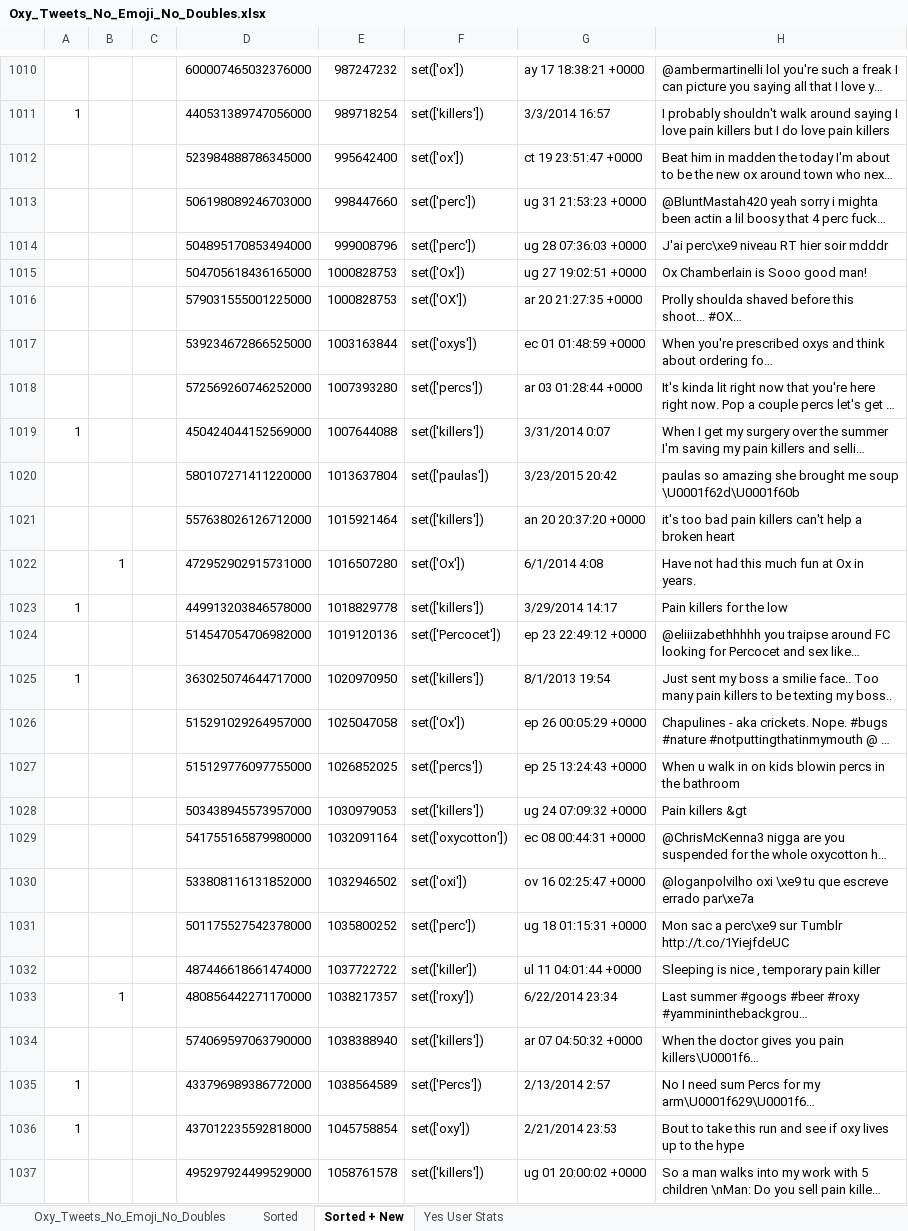
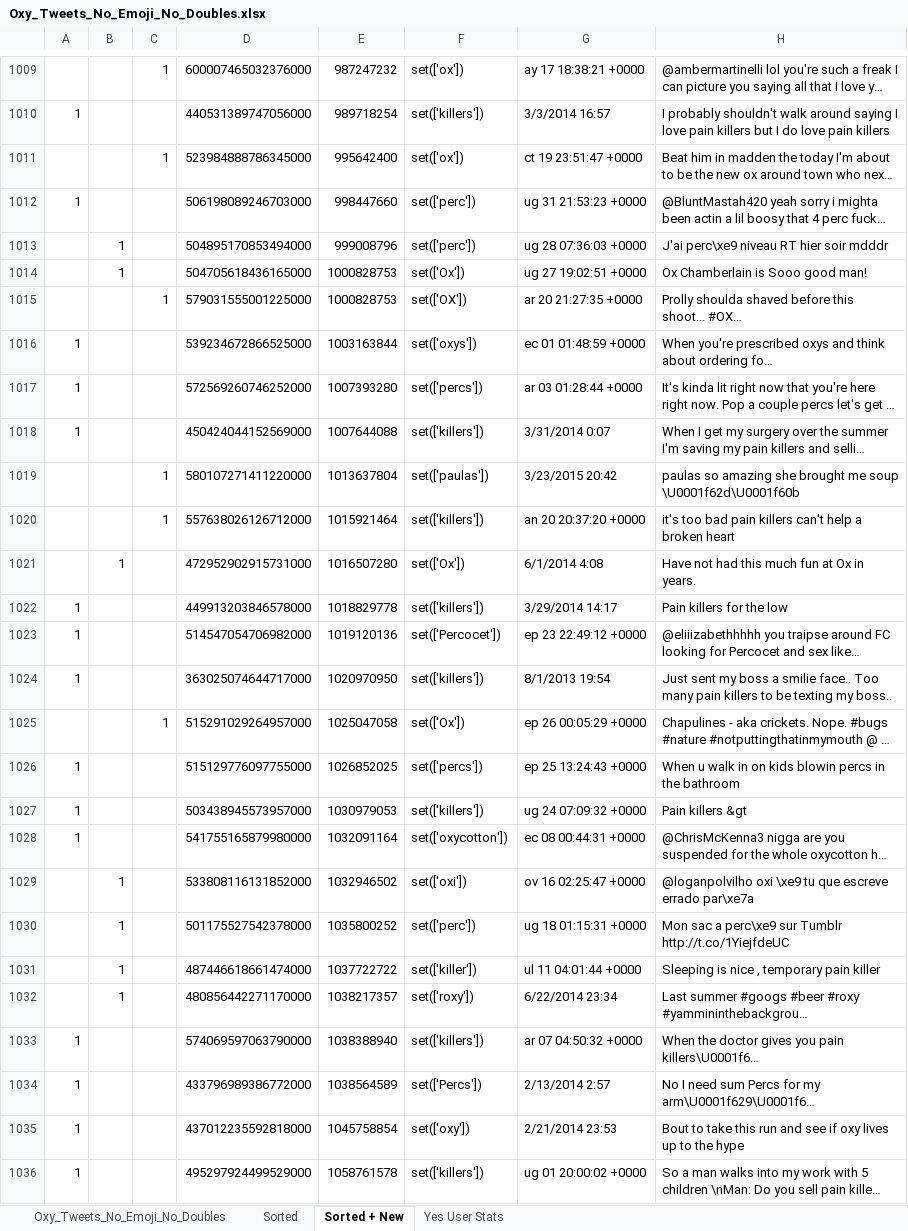
Before and after one commit to pnm5379/oxy, an Excel workbook: Oxy_Tweets_No_Emoji_No_Doubles.xlsx, sheet Sorted + New, drawn as a sheet; only a part is shown, gaps mark what is left out; long unchanged cells end in …; values as stored, in another font and other column widths than the file's, no cell formats; addresses are those after the commit; the diff covers the shown part only; the diff names each change by its address in the sheet, - before the commit and + after, or states it on an @@ line.

Commit message:
More tweets
Sorted through new tweets

```diff
--- a/Oxy_Tweets_No_Emoji_No_Doubles.xlsx (sheet Sorted + New)
+++ b/Oxy_Tweets_No_Emoji_No_Doubles.xlsx (sheet Sorted + New)
-C1009: (empty)
+C1009: 1
-C1011: (empty)
+C1011: 1
-A1012: (empty)
+A1012: 1
-B1013:B1014: (empty)
+B1013:B1014: 1
-C1015: (empty)
+C1015: 1
-A1016:A1017: (empty)
+A1016:A1017: 1
-C1019:C1020: (empty)
+C1019:C1020: 1
-A1023: (empty)
+A1023: 1
-C1025: (empty)
+C1025: 1
-A1026:A1028: (empty)
+A1026:A1028: 1
-B1029:B1031: (empty)
+B1029:B1031: 1
-A1033: (empty)
+A1033: 1
-A1036: (empty)
+A1036: 1
```
Also changed, not shown: other rows of this sheet, cell formats.
